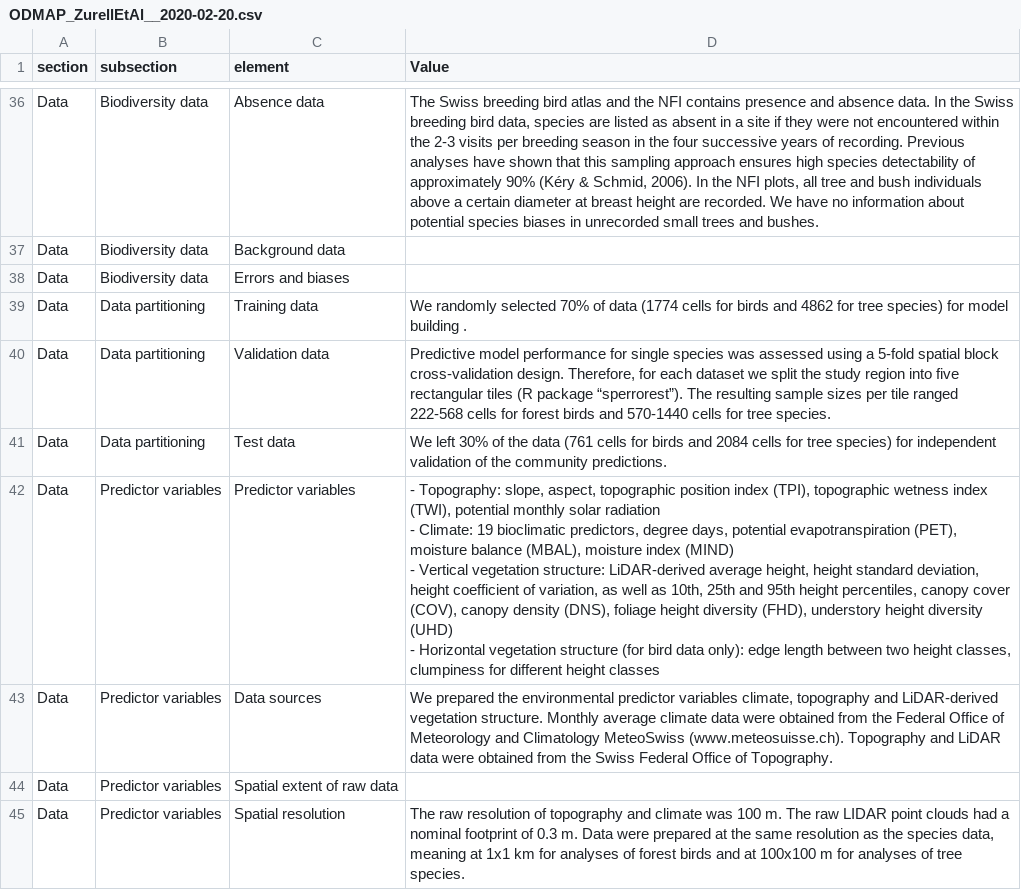
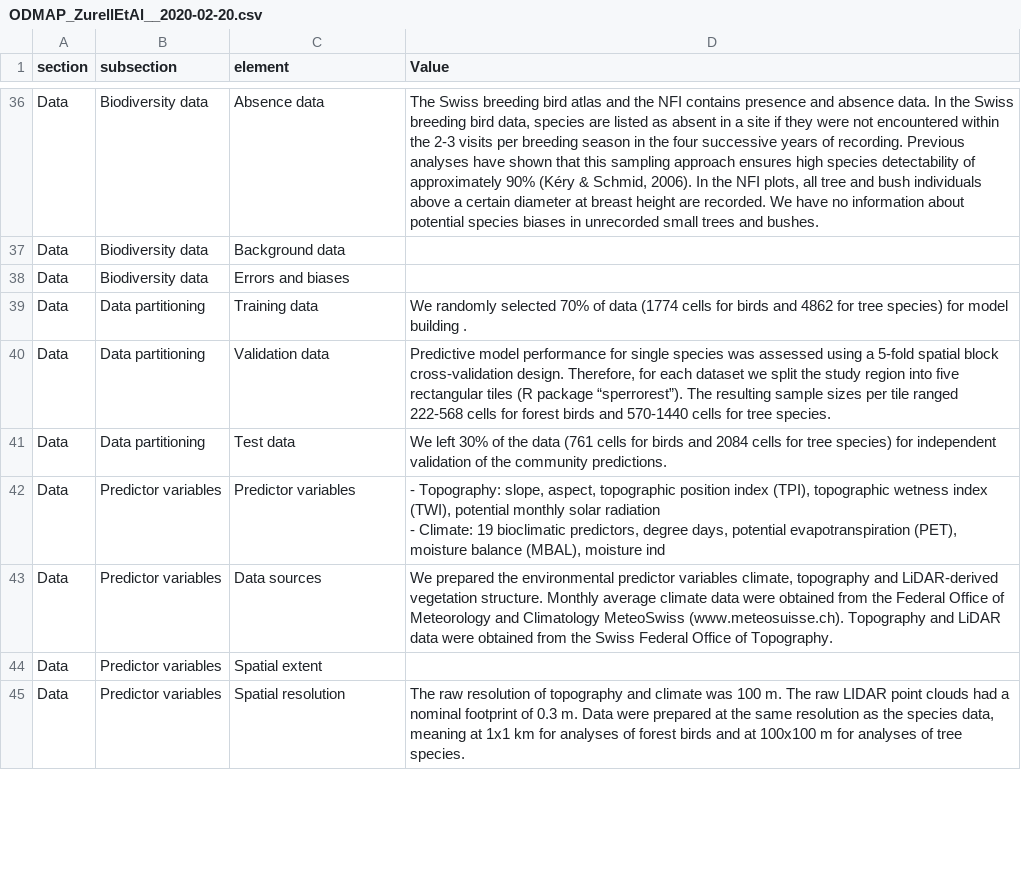
Before and after one commit to ChrKoenig/ODMAP, a CSV file: examples/ODMAP_ZurellEtAl__2020-02-20.csv, drawn as a sheet; only a part is shown, gaps mark what is left out; the diff covers the shown part only.

Commit message:
Updated example field names

```diff
--- a/examples/ODMAP_ZurellEtAl__2020-02-20.csv
+++ b/examples/ODMAP_ZurellEtAl__2020-02-20.csv
@@ -42,4 +42,2 @@
-"Data","Predictor variables","Predictor variables","- Topography: slope, aspect, topographic position index (TPI), topographic wetness index (TWI), potential monthly solar radiation
-- Climate: 19 bioclimatic predictors, degree days, potential evapotranspiration (PET), moisture balance (MBAL), moisture index (MIND)
-- Vertical vegetation structure: LiDAR-derived average height, height standard deviation, height coefficient of variation, as well as 10th, 25th and 95th height percentiles, canopy cover (COV), canopy density (DNS), foliage height diversity (FHD), understory height diversity (UHD)
-- Horizontal vegetation structure (for bird data only): edge length between two height classes, clumpiness for different height classes"
+Data,Predictor variables,Predictor variables,"- Topography: slope, aspect, topographic position index (TPI), topographic wetness index (TWI), potential monthly solar radiation
+- Climate: 19 bioclimatic predictors, degree days, potential evapotranspiration (PET), moisture balance (MBAL), moisture ind"
@@ -47 +45 @@
-"Data","Predictor variables","Spatial extent of raw data",
+Data,Predictor variables,Spatial extent,
```
Also changed, not shown: 3 edited cells elsewhere in this file, examples/ODMAP_BouchetMeeuwig_2020-03-12.csv, examples/ODMAP_DormannEtAl__2020-03-12.csv, 3 other files.
